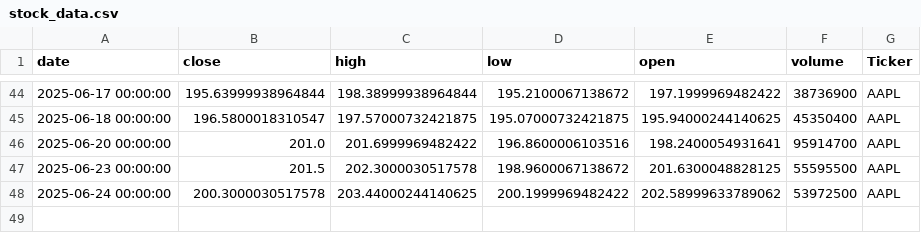
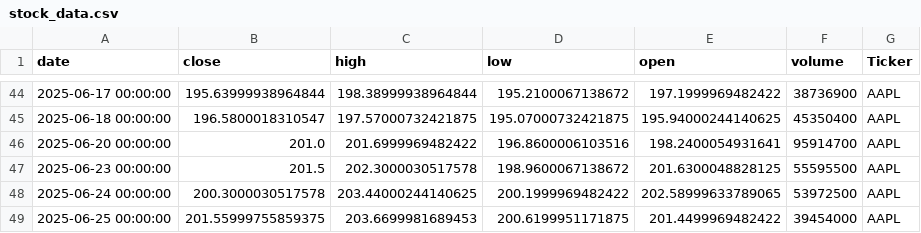
Before and after one commit to dhruvesh131199/testing_action_workflow, a CSV file: stock_data.csv, drawn as a sheet; only a part is shown, gaps mark what is left out.

```diff
--- a/stock_data.csv
+++ b/stock_data.csv
@@ -47,2 +47,3 @@ date,close,high,low,open,volume,Ticker
 2025-06-23 00:00:00,201.5,202.3000030517578,198.9600067138672,201.6300048828125,55595500,AAPL
-2025-06-24 00:00:00,200.3000030517578,203.44000244140625,200.1999969482422,202.58999633789062,53972500,AAPL
+2025-06-24 00:00:00,200.3000030517578,203.44000244140625,200.1999969482422,202.58999633789065,53972500,AAPL
+2025-06-25 00:00:00,201.55999755859375,203.6699981689453,200.6199951171875,201.4499969482422,39454000,AAPL
```
Also changed, not shown: 1 other file.
